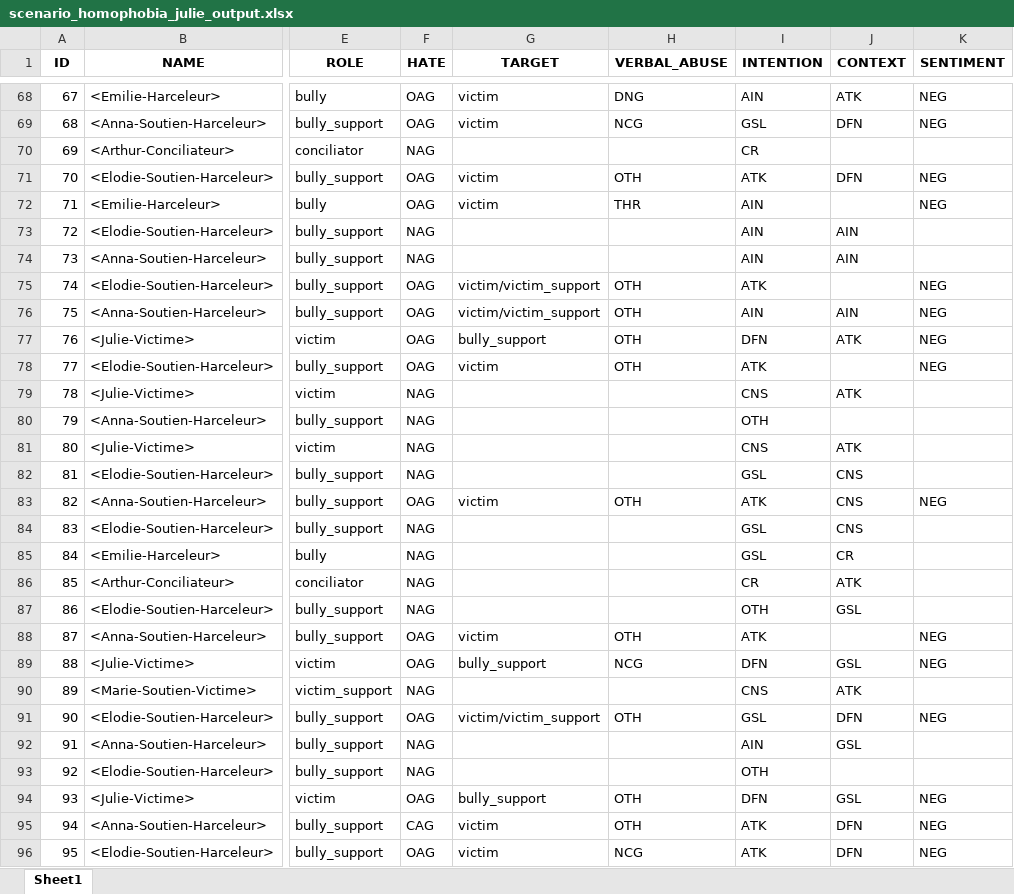
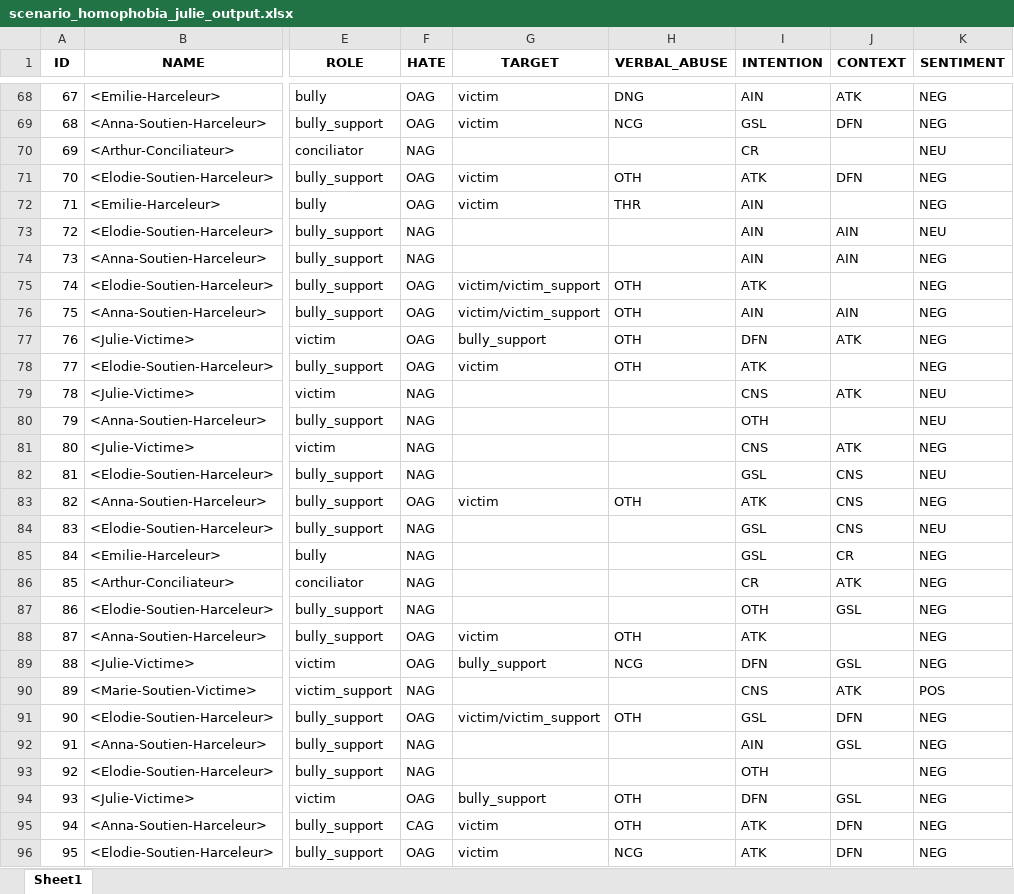
Before and after one commit to aollagnier/CyberAgression-Large, an Excel workbook: sentiment_analysis/hajar/scenario_homophobia_julie_output.xlsx, sheet Sheet1, drawn as a sheet; only a part is shown, gaps mark what is left out; values as stored, in another font and other column widths than the file's, no borders; the diff covers the shown part only; the diff names each change by its address in the sheet, - before the commit and + after, or states it on an @@ line.

```diff
--- a/sentiment_analysis/hajar/scenario_homophobia_julie_output.xlsx (sheet Sheet1)
+++ b/sentiment_analysis/hajar/scenario_homophobia_julie_output.xlsx (sheet Sheet1)
-K70 (SENTIMENT): (empty)
+K70 (SENTIMENT): NEU
-K73 (SENTIMENT): (empty)
+K73 (SENTIMENT): NEU
-K74 (SENTIMENT): (empty)
+K74 (SENTIMENT): NEG
-K79:K80 (SENTIMENT): (empty)
+K79:K80 (SENTIMENT): NEU
-K81 (SENTIMENT): (empty)
+K81 (SENTIMENT): NEG
-K82 (SENTIMENT): (empty)
+K82 (SENTIMENT): NEU
-K84 (SENTIMENT): (empty)
+K84 (SENTIMENT): NEU
-K85:K87 (SENTIMENT): (empty)
+K85:K87 (SENTIMENT): NEG
-K90 (SENTIMENT): (empty)
+K90 (SENTIMENT): POS
-K92:K93 (SENTIMENT): (empty)
+K92:K93 (SENTIMENT): NEG
```
Also changed, not shown: 20 edited cells elsewhere in this sheet, sentiment_analysis/hajar/scenario_ethnicity_fatima_bis_output.xlsx, sentiment_analysis/hajar/scenario_ethnicity_sylvia_bis_output.xlsx, 5 other files.
